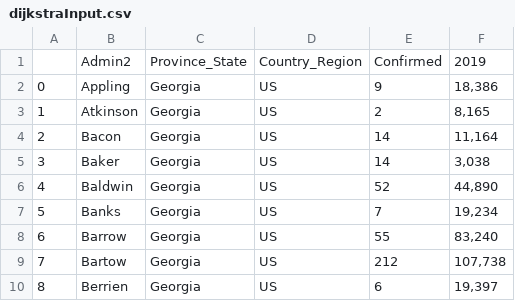
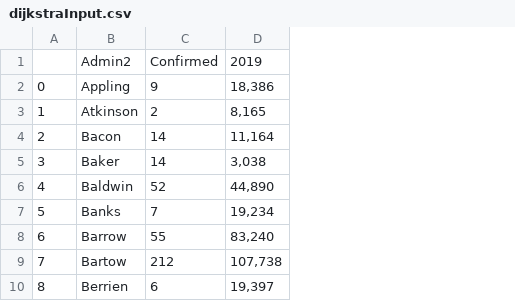
Before and after one commit to SameeraTurupu/Safest_corona_regions, a CSV file: dijkstraInput.csv, drawn as a sheet; only a part is shown; the diff names each change by its address in the sheet, - before the commit and + after, or states it on an @@ line.

```diff
--- a/dijkstraInput.csv
+++ b/dijkstraInput.csv
-column C, rows 1-10: Province_State | Georgia | Georgia | Georgia | Georgia | Georgia | Georgia | Georgia | Georgia | Georgia
-column D, rows 1-10: Country_Region | US | US | US | US | US | US | US | US | US
```
Also changed, not shown: Counties_Info.csv, 2 other files.
